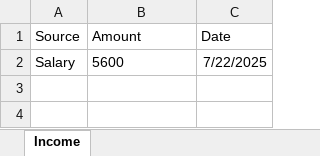
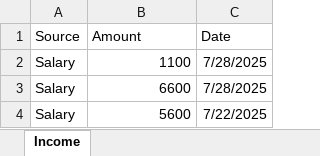
Before and after one commit to khushisuri/ExpenseTracker, an Excel workbook: backend/income_details.xlsx, sheet Income, drawn as a sheet; values as stored, in another font and other column widths than the file's, no borders; addresses are those after the commit; the diff names each change by its address in the sheet, - before the commit and + after, or states it on an @@ line.

Commit message:
download excel functionality

```diff
--- a/backend/income_details.xlsx (sheet Income)
+++ b/backend/income_details.xlsx (sheet Income)
+row 2: Salary | 1100 | 7/28/2025
+row 3: Salary | 6600 | 7/28/2025
-B4 alignment: left
+B4 alignment: right
```
Also changed, not shown: 18 other files.
